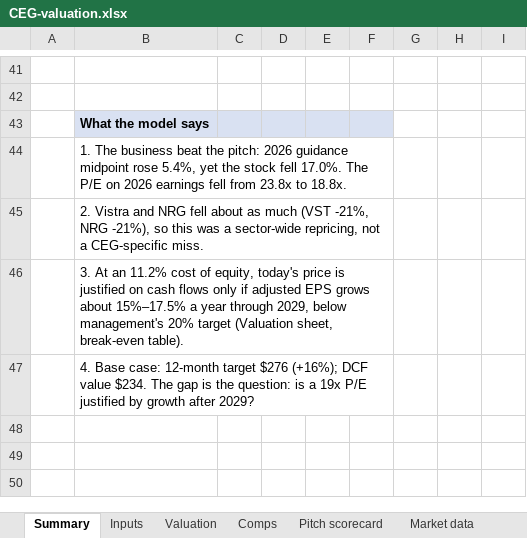
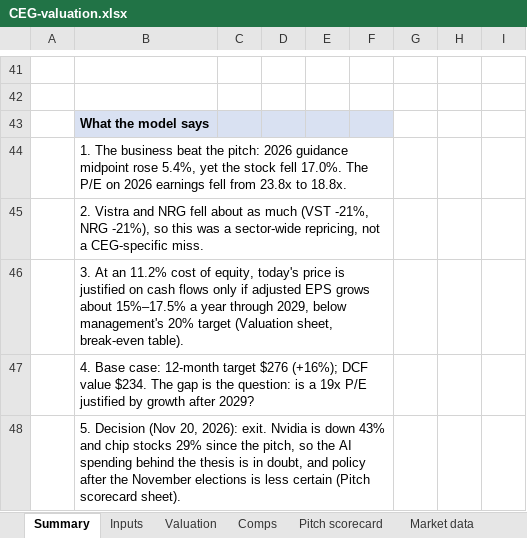
Before and after one commit to ajthakkar/portfolio, an Excel workbook: public/projects/constellation/CEG-valuation.xlsx, sheet Summary, drawn as a sheet; only a part is shown, gaps mark what is left out; values as stored, in another font and other column widths than the file's, no borders; charts and pictures not drawn; the diff names each change by its address in the sheet, - before the commit and + after, or states it on an @@ line.

```diff
--- a/public/projects/constellation/CEG-valuation.xlsx (sheet Summary)
+++ b/public/projects/constellation/CEG-valuation.xlsx (sheet Summary)
+row 48:  | 5. Decision (Nov 20, 2026): exit. Nvidia is down 43% and chip stocks 29% since the pitch, so the AI spending behind the thesis is in doubt, and policy after the November elections is less certain (Pitch scorecard sheet).
```
Also changed, not shown: sheet Pitch scorecard, sheet Sources, sheet Market data, sheet Valuation, charts or pictures, 27 other files.
